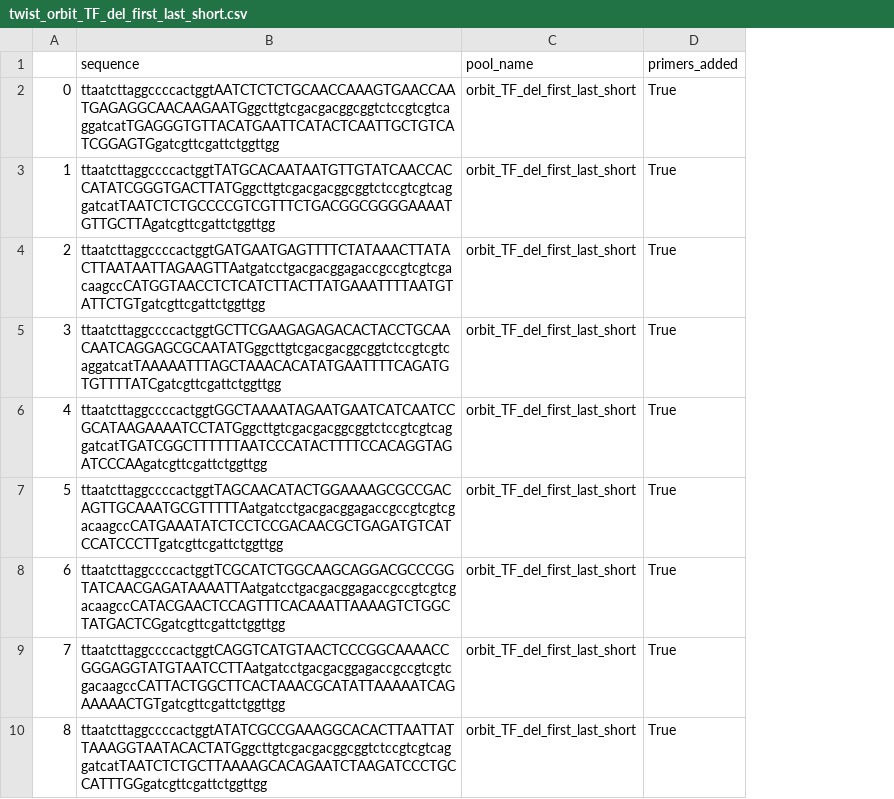
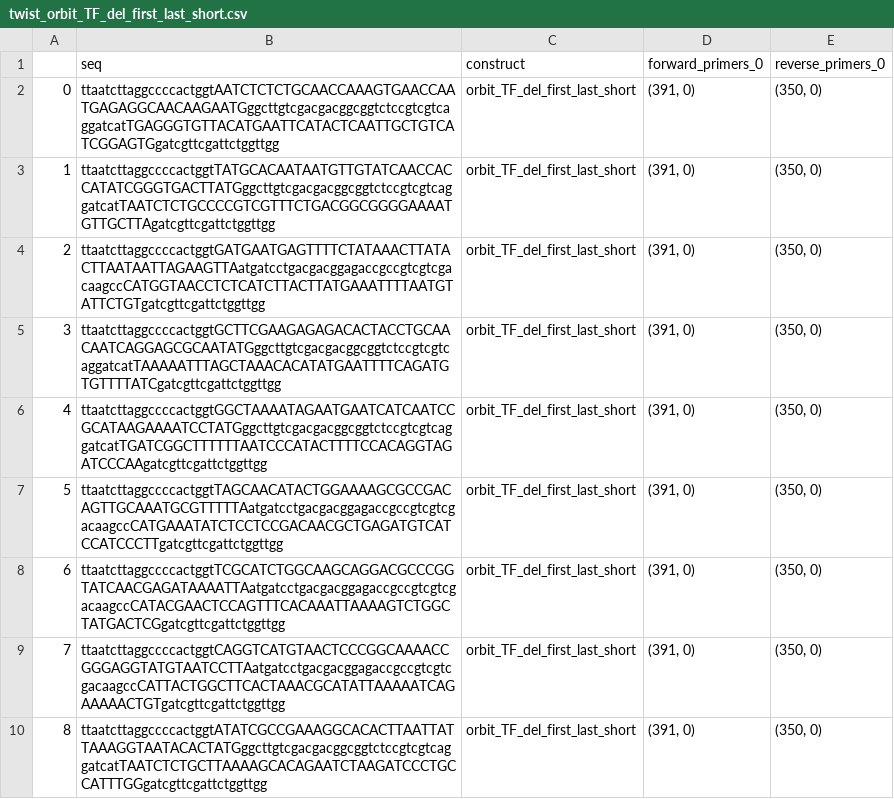
Before and after one commit to RPGroup-PBoC/Reg-Seq2, a CSV file: data/twist_order/twist_orbit_TF_del_first_last_short.csv, drawn as a sheet; only a part is shown; removed rows and columns are numbered as before the commit, all else as after; the diff names each change by its address in the sheet, - before the commit and + after, or states it on an @@ line.

```diff
--- a/data/twist_order/twist_orbit_TF_del_first_last_short.csv
+++ b/data/twist_order/twist_orbit_TF_del_first_last_short.csv
-column D, rows 2-10: all True
+column D, rows 2-10: all (391, 0)
+column E, rows 2-10: all (350, 0)
-row 1:  | sequence | pool_name | primers_added
+row 1:  | seq | construct | forward_primers_0 | reverse_primers_0
```
Also changed, not shown: data/twist_order/twist_orbit_TF_del_avd_ovlp_long.csv, data/twist_order/twist_orbit_TF_del_avd_ovlp_short.csv, 1 other file.
